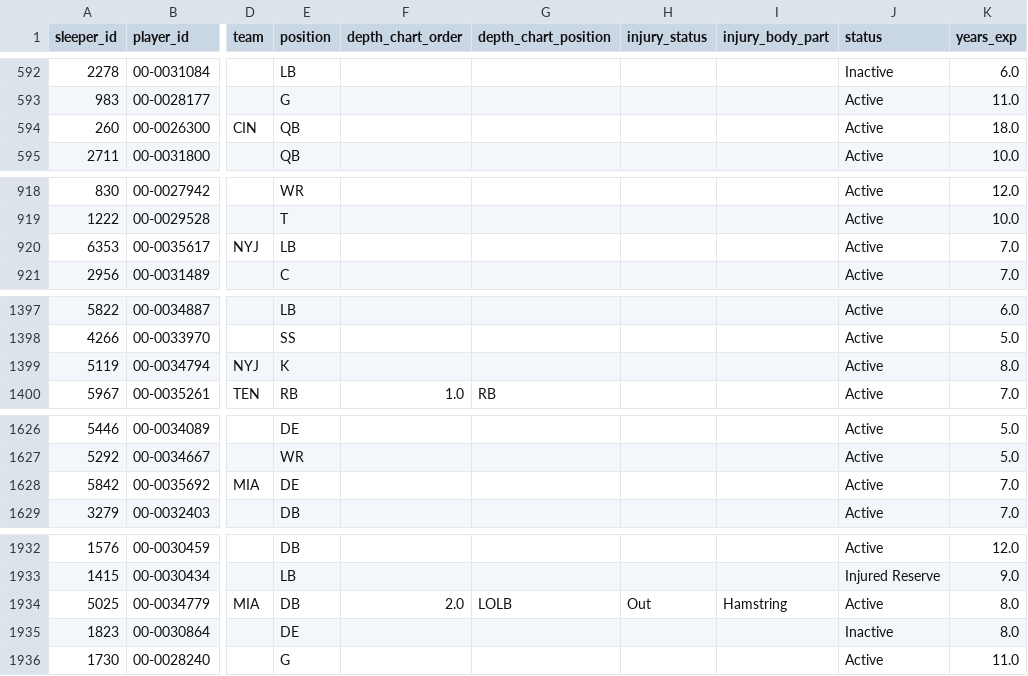
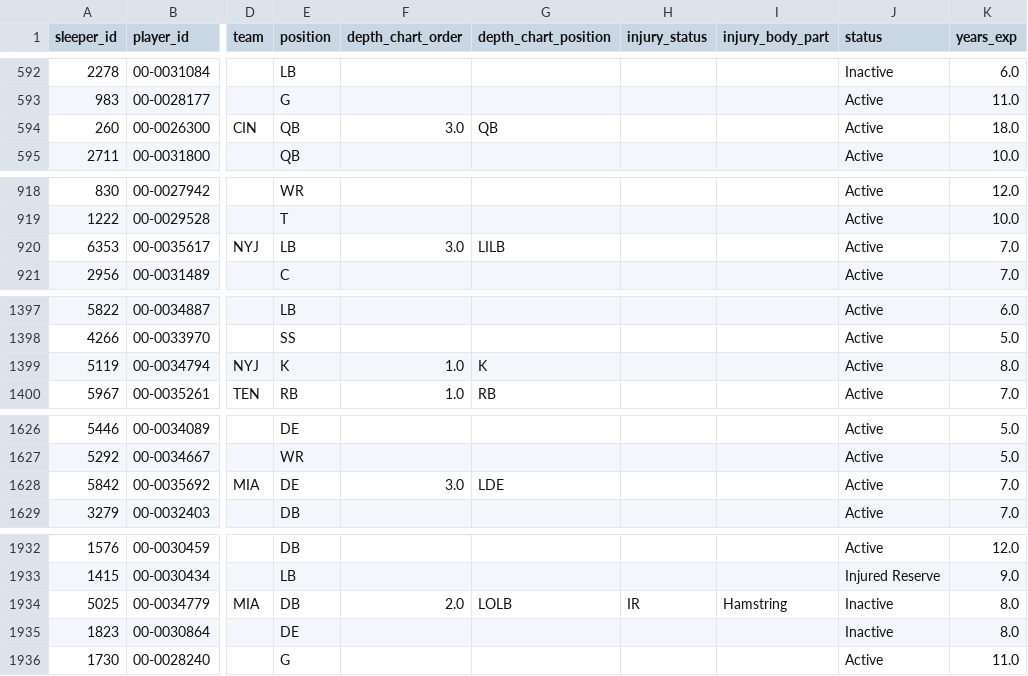
Before and after one commit to SaintYuki/NFL-TD-Model, a CSV file: data/advanced/depth_injury.csv, drawn as a sheet; only a part is shown, gaps mark what is left out; the diff covers the shown part only; the diff names each change by its address in the sheet, - before the commit and + after, or states it on an @@ line.

```diff
--- a/data/advanced/depth_injury.csv
+++ b/data/advanced/depth_injury.csv
-F594 (depth_chart_order): (empty)
+F594 (depth_chart_order): 3.0
-G594 (depth_chart_position): (empty)
+G594 (depth_chart_position): QB
-F920 (depth_chart_order): (empty)
+F920 (depth_chart_order): 3.0
-G920 (depth_chart_position): (empty)
+G920 (depth_chart_position): LILB
-F1399 (depth_chart_order): (empty)
+F1399 (depth_chart_order): 1.0
-G1399 (depth_chart_position): (empty)
+G1399 (depth_chart_position): K
-F1628 (depth_chart_order): (empty)
+F1628 (depth_chart_order): 3.0
-G1628 (depth_chart_position): (empty)
+G1628 (depth_chart_position): LDE
-H1934 (injury_status): Out
+H1934 (injury_status): IR
-J1934 (status): Active
+J1934 (status): Inactive
```
Also changed, not shown: 26 edited cells elsewhere in this file, 19 other files.
